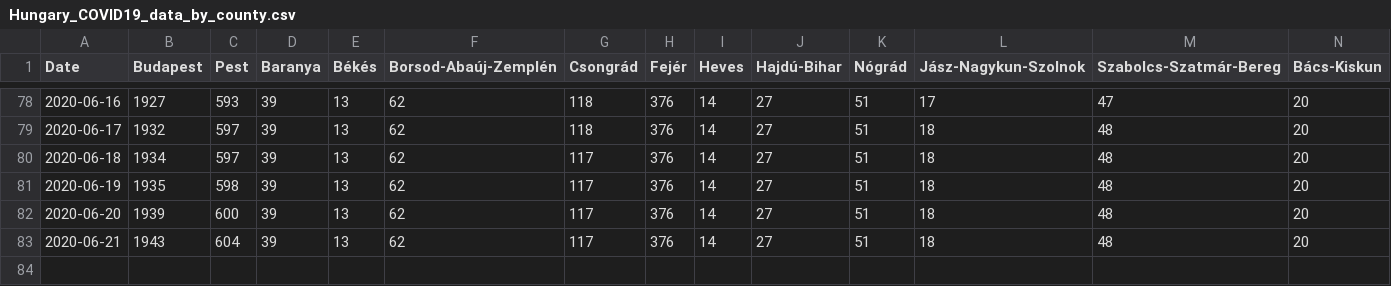
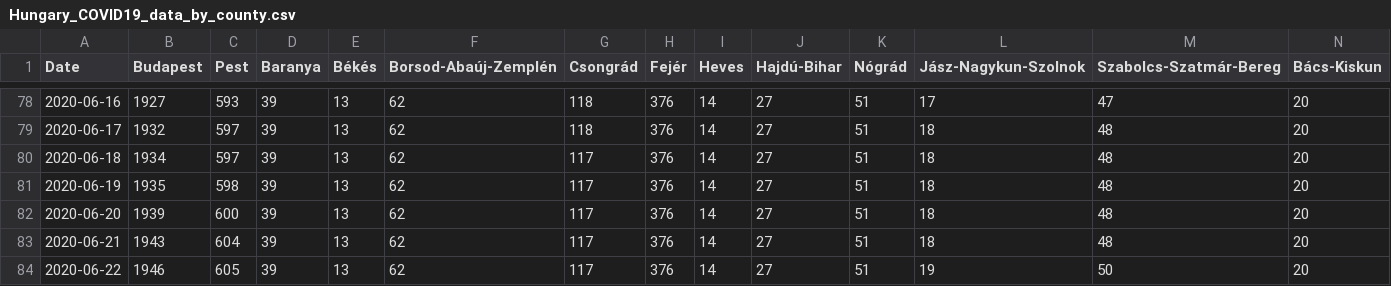
Before and after one commit to nickgon/Hungary-COVID19-Data, a CSV file: Hungary_COVID19_data_by_county.csv, drawn as a sheet; only a part is shown, gaps mark what is left out; rows hold the shown columns only; the diff names each change by its address in the sheet, - before the commit and + after, or states it on an @@ line.

```diff
--- a/Hungary_COVID19_data_by_county.csv
+++ b/Hungary_COVID19_data_by_county.csv
+row 84: 2020-06-22 | 1946 | 605 | 39 | 13 | 62 | 117 | 376 | 14 | 27 | 51 | 19 | 50 | 20
```
Also changed, not shown: Hungary_COVID19_data_total.csv, Hungary_COVID19_death_details.csv, 1 other file.
